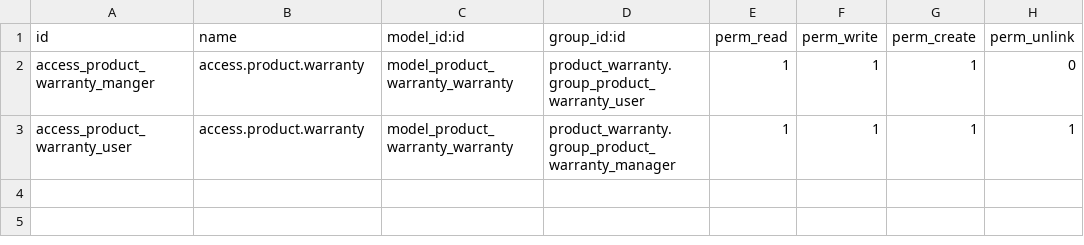
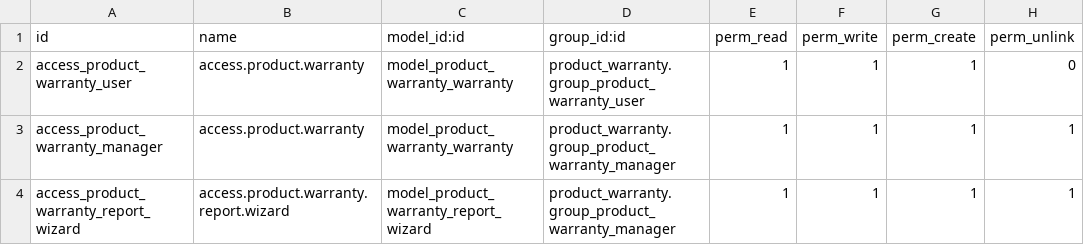
Before and after one commit to adwaith-s-s/odoo_training, a CSV file: product_warranty/security/ir.model.access.csv, drawn as a sheet.

Commit message:
[PDF Report]Initial Commit

```diff
--- a/product_warranty/security/ir.model.access.csv
+++ b/product_warranty/security/ir.model.access.csv
@@ -1,3 +1,4 @@
 id,name,model_id:id,group_id:id,perm_read,perm_write,perm_create,perm_unlink
-access_product_warranty_manger,access.product.warranty,model_product_warranty_warranty,product_warranty.group_product_warranty_user,1,1,1,0
-access_product_warranty_user,access.product.warranty,model_product_warranty_warranty,product_warranty.group_product_warranty_manager,1,1,1,1
+access_product_warranty_user,access.product.warranty,model_product_warranty_warranty,product_warranty.group_product_warranty_user,1,1,1,0
+access_product_warranty_manager,access.product.warranty,model_product_warranty_warranty,product_warranty.group_product_warranty_manager,1,1,1,1
+access_product_warranty_report_wizard,access.product.warranty.report.wizard,model_product_warranty_report_wizard,product_warranty.group_product_warranty_manager,1,1,1,1
```
Also changed, not shown: 8 other files.
